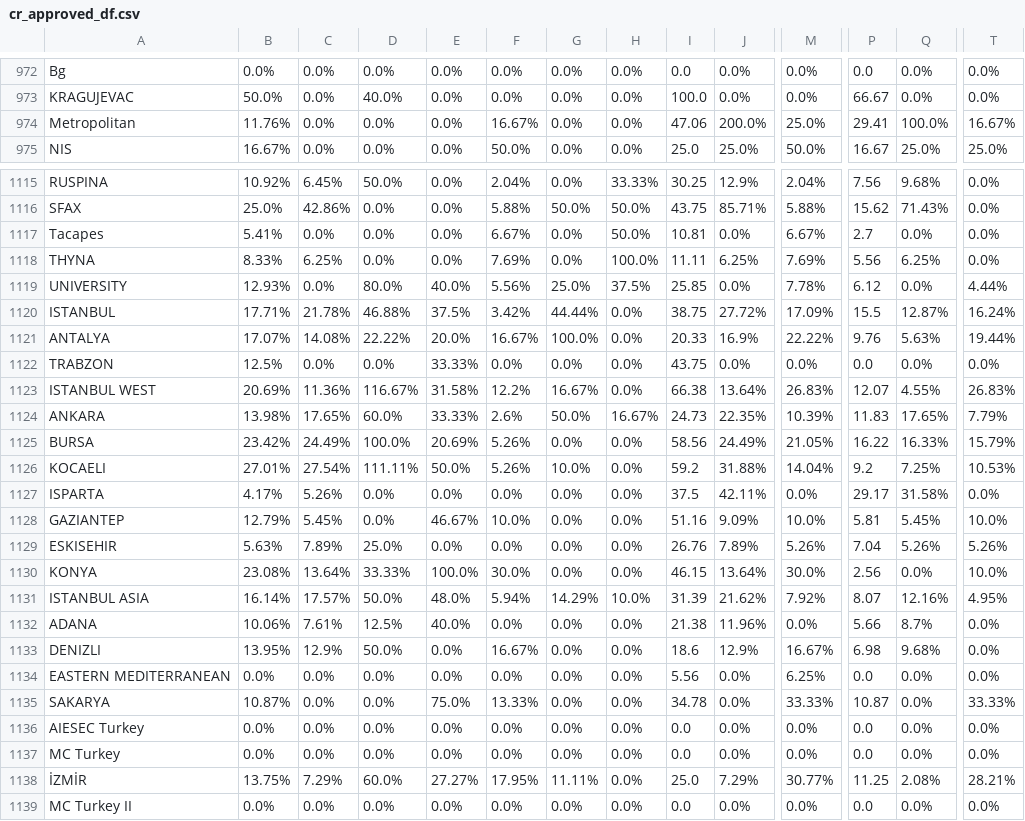
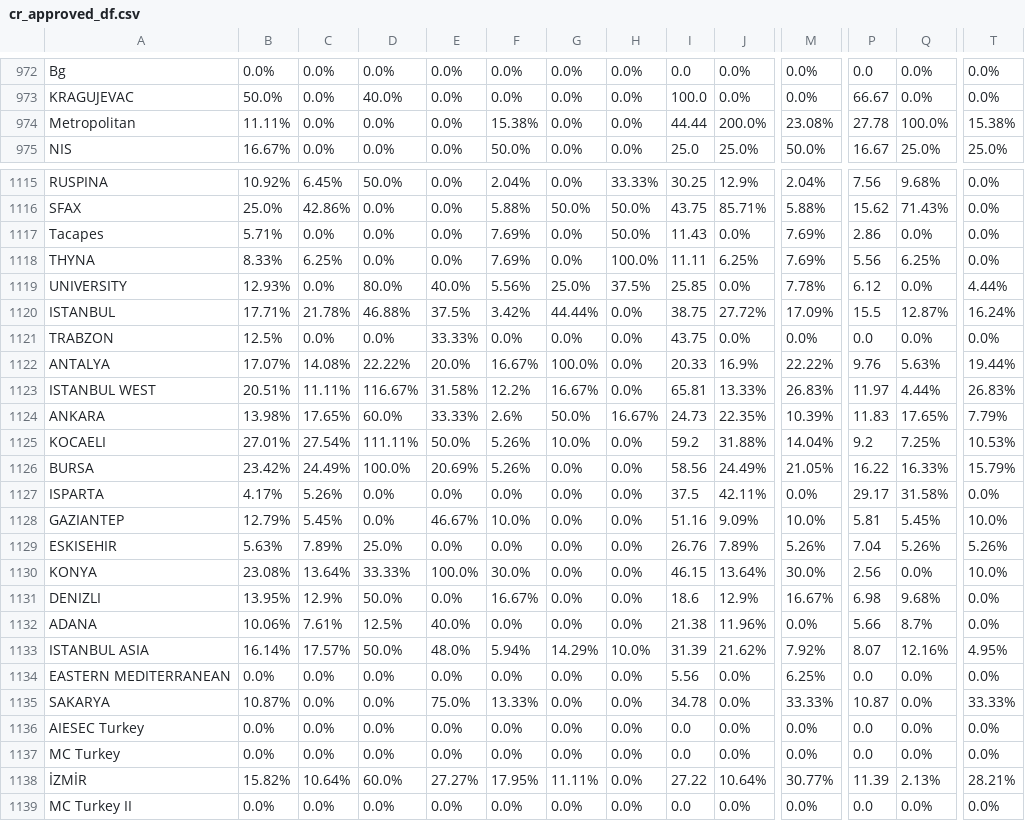
Before and after one commit to AIESEC-LK/data-pipeline, a CSV file: cr_approved_df.csv, drawn as a sheet; only a part is shown, gaps mark what is left out; the diff covers the shown part only; the diff names each change by its address in the sheet, - before the commit and + after, or states it on an @@ line.

```diff
--- a/cr_approved_df.csv
+++ b/cr_approved_df.csv
-B974: 11.76%
+B974: 11.11%
-F974: 16.67%
+F974: 15.38%
-I974: 47.06
+I974: 44.44
-M974: 25.0%
+M974: 23.08%
-P974: 29.41
+P974: 27.78
-T974: 16.67%
+T974: 15.38%
-B1117: 5.41%
+B1117: 5.71%
-F1117: 6.67%
+F1117: 7.69%
-I1117: 10.81
+I1117: 11.43
-M1117: 6.67%
+M1117: 7.69%
-P1117: 2.7
+P1117: 2.86
@@ row 1122 moved to row 1121: TRABZON @@
-B1123: 20.69%
+B1123: 20.51%
-C1123: 11.36%
+C1123: 11.11%
-I1123: 66.38
+I1123: 65.81
-J1123: 13.64%
+J1123: 13.33%
-P1123: 12.07
+P1123: 11.97
-Q1123: 4.55%
+Q1123: 4.44%
@@ row 1126 moved to row 1125: KOCAELI @@
@@ row 1133 moved to row 1131: DENIZLI @@
-B1138: 13.75%
+B1138: 15.82%
-C1138: 7.29%
+C1138: 10.64%
-I1138: 25.0
+I1138: 27.22
-J1138: 7.29%
+J1138: 10.64%
-P1138: 11.25
+P1138: 11.39
-Q1138: 2.08%
+Q1138: 2.13%
```
Also changed, not shown: 75 moved rows and 12 edited cells elsewhere in this file, abs_df.csv, cr_accepted_df.csv, 3 other files.
